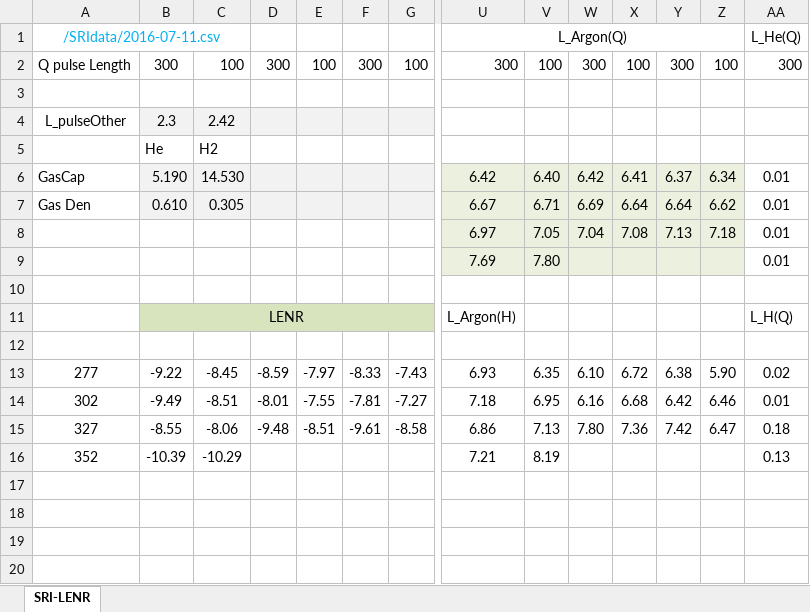
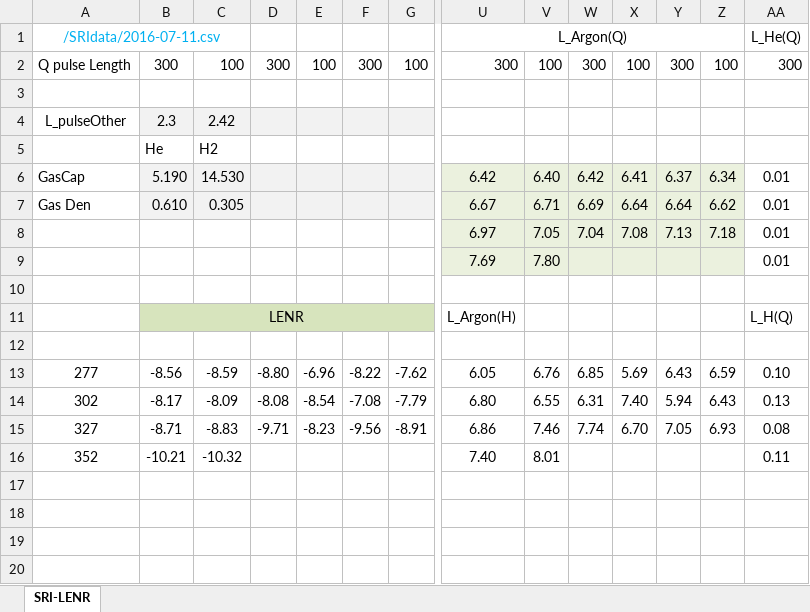
Before and after one commit to jliu4/BE, an Excel workbook: report/Conflat-LENR.xlsx, sheet SRI-LENR, drawn as a sheet; only a part is shown, gaps mark what is left out; values as stored, in another font and other column widths than the file's, no borders; charts and pictures not drawn; removed rows and columns are numbered as before the commit, all else as after; rows hold the shown columns only; the diff names each change by its address in the sheet, - before the commit and + after, or states it on an @@ line.

```diff
--- a/report/Conflat-LENR.xlsx (sheet SRI-LENR)
+++ b/report/Conflat-LENR.xlsx (sheet SRI-LENR)
-row 13: 277 | -9.22 | -8.45 | -8.59 | -7.97 | -8.33 | -7.43 | 6.93 | 6.35 | 6.10 | 6.72 | 6.38 | 5.90 | 0.02
-row 14: 302 | -9.49 | -8.51 | -8.01 | -7.55 | -7.81 | -7.27 | 7.18 | 6.95 | 6.16 | 6.68 | 6.42 | 6.46 | 0.01
-row 15: 327 | -8.55 | -8.06 | -9.48 | -8.51 | -9.61 | -8.58 | 6.86 | 7.13 | 7.80 | 7.36 | 7.42 | 6.47 | 0.18
+row 13: 277 | -8.56 | -8.59 | -8.80 | -6.96 | -8.22 | -7.62 | 6.05 | 6.76 | 6.85 | 5.69 | 6.43 | 6.59 | 0.10
+row 14: 302 | -8.17 | -8.09 | -8.08 | -8.54 | -7.08 | -7.79 | 6.80 | 6.55 | 6.31 | 7.40 | 5.94 | 6.43 | 0.13
+row 15: 327 | -8.71 | -8.83 | -9.71 | -8.23 | -9.56 | -8.91 | 6.86 | 7.46 | 7.74 | 6.70 | 7.05 | 6.93 | 0.08
+row 16: 352 | -10.21 | -10.32 |  |  |  |  | 7.40 | 8.01 |  |  |  |  | 0.11
-row 17: 352 | -10.39 | -10.29 |  |  |  |  | 7.21 | 8.19 |  |  |  |  | 0.13
+row 17: (empty)
+row 18: (empty)
+row 19: (empty)
+row 20: (empty)
```
Also changed, not shown: report/IPB1-2-LENR-COP.xlsx, 6 other files.
